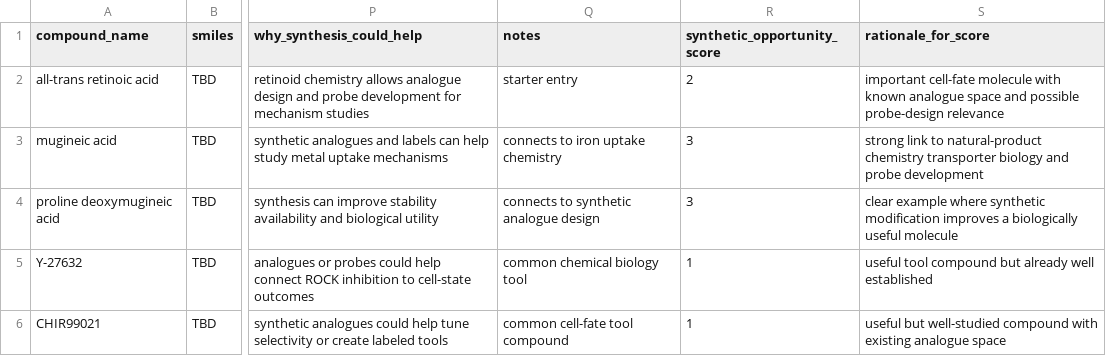
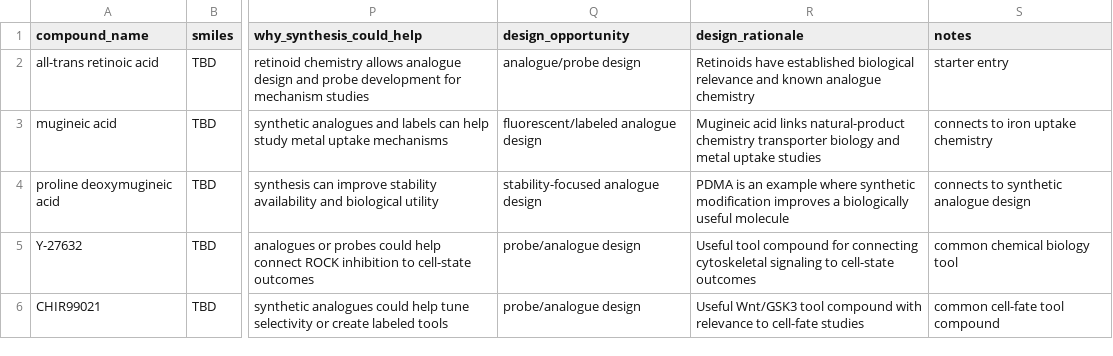
Before and after one commit to leomich48-arch/chemfate-atlas, a CSV file: data/chemfate_atlas.csv, drawn as a sheet; only a part is shown, gaps mark what is left out; removed rows and columns are numbered as before the commit, all else as after; the diff names each change by its address in the sheet, - before the commit and + after, or states it on an @@ line.

Commit message:
Update chemfate_atlas.csv

```diff
--- a/data/chemfate_atlas.csv
+++ b/data/chemfate_atlas.csv
+column Q (design_opportunity), rows 2-6: analogue/probe design | fluorescent/labeled analogue design | stability-focused analogue design | probe/analogue design | probe/analogue design
+column R (design_rationale), rows 2-6: Retinoids have established biological relevance and known analogue chemistry | Mugineic acid links natural-product chemistry transporter biology and metal uptake studies | PDMA is an example where synthetic modification improves a biologically useful molecule | Useful tool compound for connecting cytoskeletal signaling to cell-state outcomes | Useful Wnt/GSK3 tool compound with relevance to cell-fate studies
-column R (synthetic_opportunity_score), rows 2-6: 2 | 3 | 3 | 1 | 1
-column S (rationale_for_score), rows 2-6: important cell-fate molecule with known analogue space and possible probe-design relevance | strong link to natural-product chemistry transporter biology and probe development | clear example where synthetic modification improves a biologically useful molecule | useful tool compound but already well established | useful but well-studied compound with existing analogue space
```
